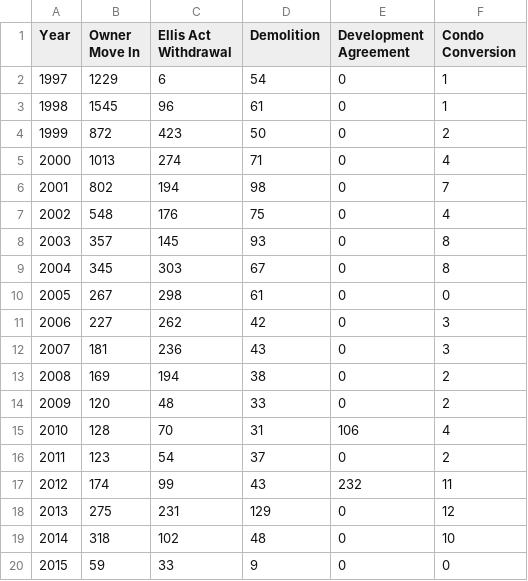
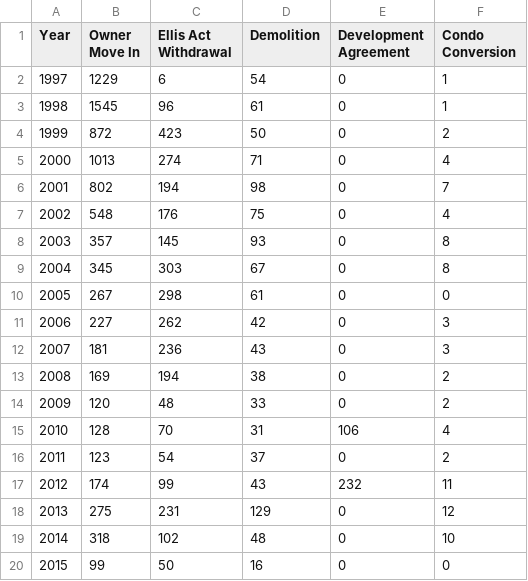
Before and after one commit to DataSF/summary-data, a CSV file: eviction_notices_affecting_supply.csv, drawn as a sheet.

```diff
--- a/eviction_notices_affecting_supply.csv
+++ b/eviction_notices_affecting_supply.csv
@@ -19,2 +19,2 @@ Year,Owner Move In,Ellis Act Withdrawal,Demolition,Development Agreement,Condo C
 2014,318,102,48,0,10
-2015,59,33,9,0,0
+2015,99,50,16,0,0
```
Also changed, not shown: eviction_notices_by_fault_count.csv, eviction_notices_no_fault_other.csv, 3 other files.
